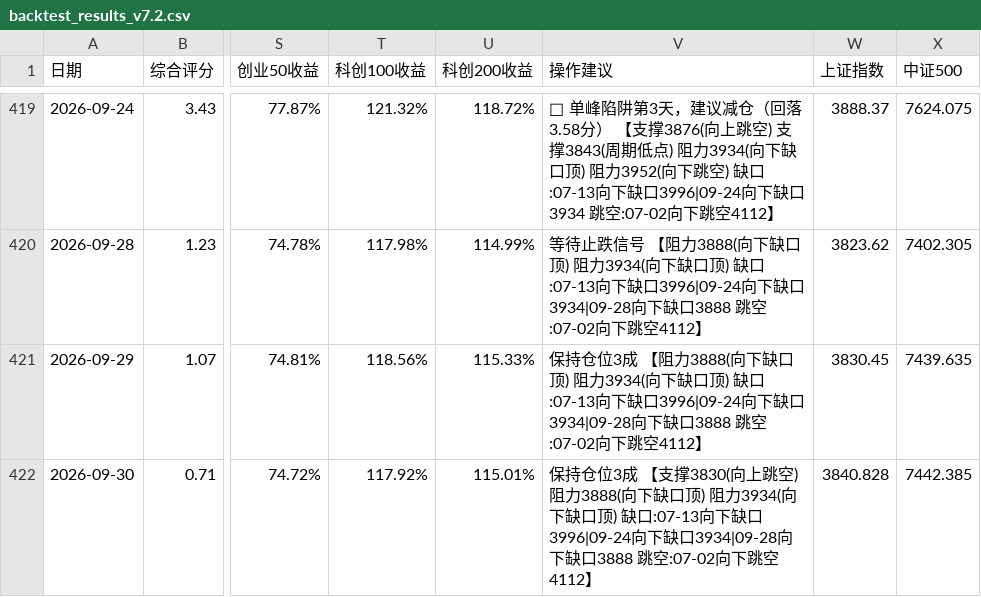
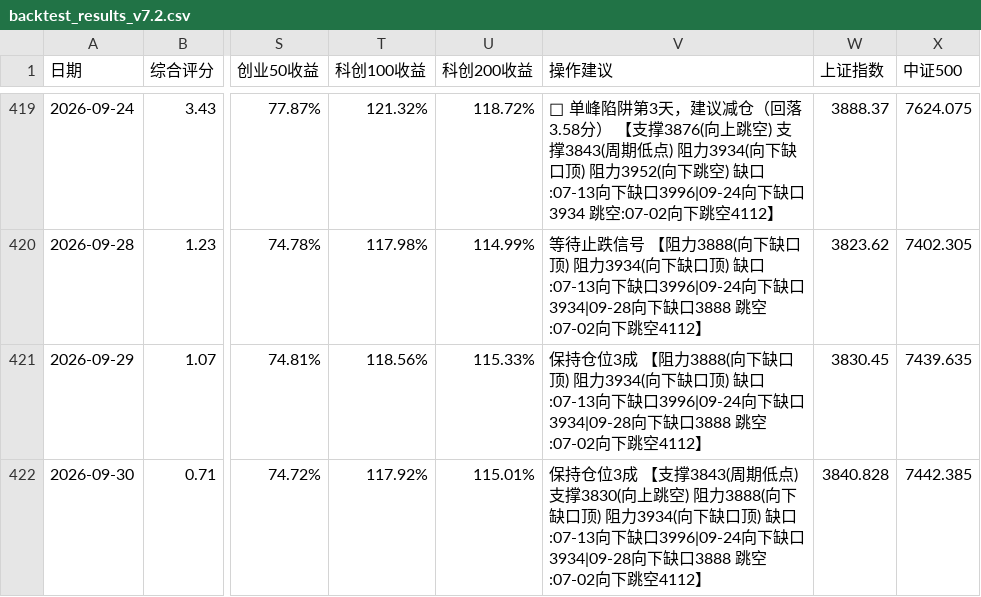
Before and after one commit to siderdata/tss_ai_stock, a CSV file: data/backtest_results_v7.2.csv, drawn as a sheet; only a part is shown, gaps mark what is left out; the diff names each change by its address in the sheet, - before the commit and + after, or states it on an @@ line.

Commit message:
Add data, report, and trading directories

```diff
--- a/data/backtest_results_v7.2.csv
+++ b/data/backtest_results_v7.2.csv
-V422 (操作建议): …【支撑3830(向上跳…
+V422 (操作建议): …【支撑3843(周期低点) 支撑3830(向上跳…
```
Also changed, not shown: 48 other files.
